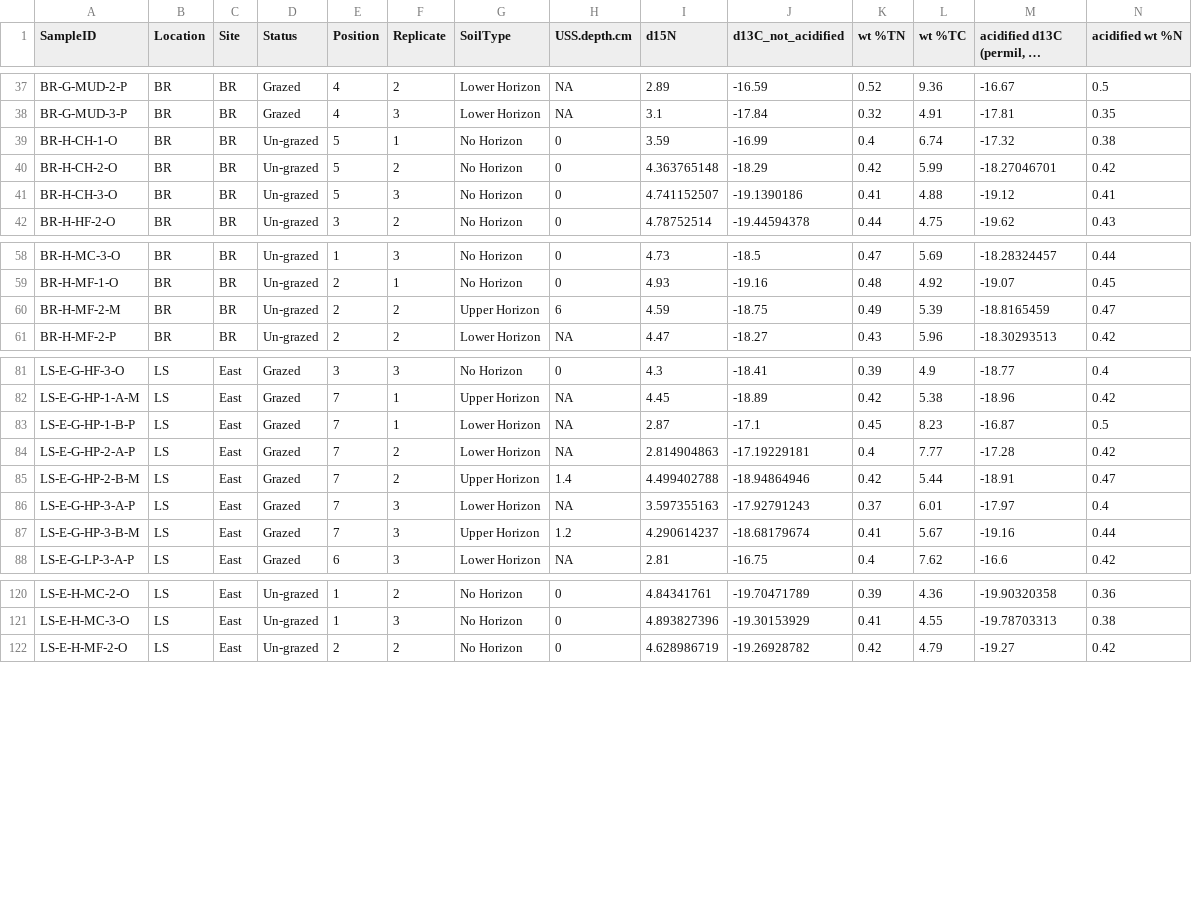
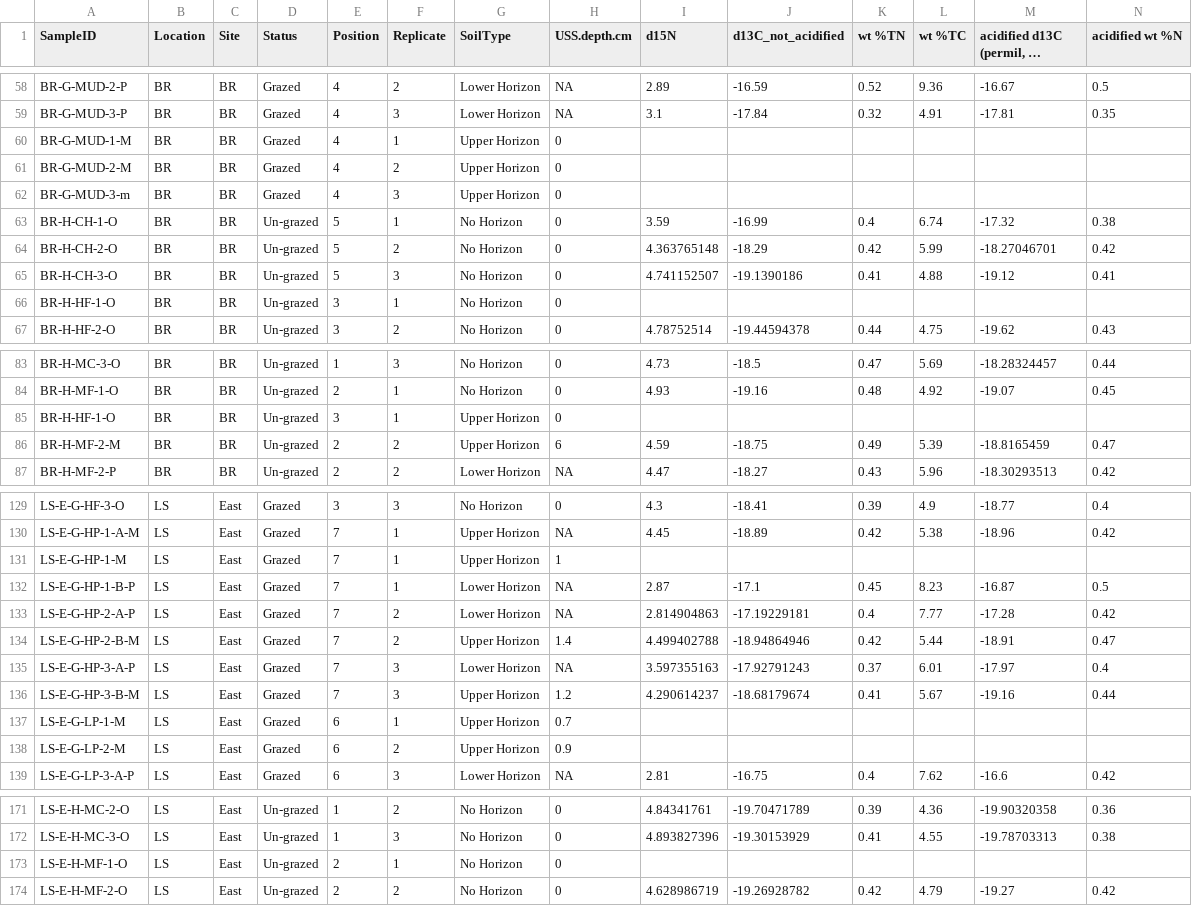
Before and after one commit to elisemorrison/Sesarma_soils_manuscript, a CSV file: Data/ElementalAnalysis_Isotopes.csv, drawn as a sheet; only a part is shown, gaps mark what is left out; long unchanged cells end in …; rows hold the shown columns only; the diff covers the shown part only; the diff names each change by its address in the sheet, - before the commit and + after, or states it on an @@ line.

Commit message:
Double checked biodeposit depths

```diff
--- a/Data/ElementalAnalysis_Isotopes.csv
+++ b/Data/ElementalAnalysis_Isotopes.csv
+row 60: BR-G-MUD-1-M | BR | BR | Grazed | 4 | 1 | Upper Horizon | 0
+row 61: BR-G-MUD-2-M | BR | BR | Grazed | 4 | 2 | Upper Horizon | 0
+row 62: BR-G-MUD-3-m | BR | BR | Grazed | 4 | 3 | Upper Horizon | 0
+row 66: BR-H-HF-1-O | BR | BR | Un-grazed | 3 | 1 | No Horizon | 0
+row 85: BR-H-HF-1-O | BR | BR | Un-grazed | 3 | 1 | Upper Horizon | 0
+row 131: LS-E-G-HP-1-M | LS | East | Grazed | 7 | 1 | Upper Horizon | 1
+row 137: LS-E-G-LP-1-M | LS | East | Grazed | 6 | 1 | Upper Horizon | 0.7
+row 138: LS-E-G-LP-2-M | LS | East | Grazed | 6 | 2 | Upper Horizon | 0.9
+row 173: LS-E-H-MF-1-O | LS | East | Un-grazed | 2 | 1 | No Horizon | 0
```
Also changed, not shown: 3 added rows, 1 removed row, 70 moved rows and 5 edited cells elsewhere in this file.
